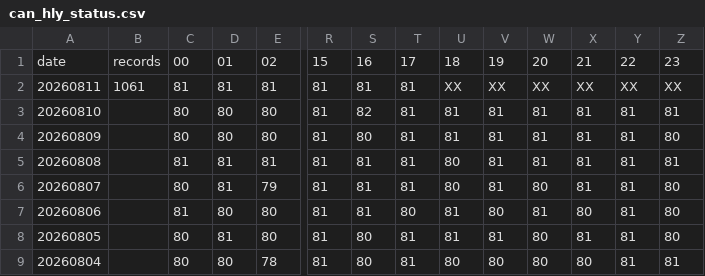
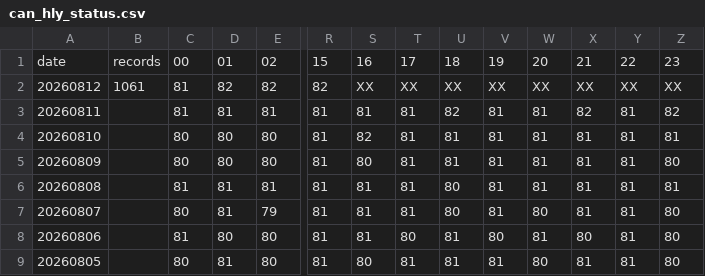
Before and after one commit to cfs-wips/met-monitor, a CSV file: docs/source/_static/can_hly_status.csv, drawn as a sheet; only a part is shown, gaps mark what is left out; removed rows and columns are numbered as before the commit, all else as after; rows hold the shown columns only; the diff names each change by its address in the sheet, - before the commit and + after, or states it on an @@ line.

```diff
--- a/docs/source/_static/can_hly_status.csv
+++ b/docs/source/_static/can_hly_status.csv
+row 2: 20260812 | 1061 | 81 | 82 | 82 | 82 | XX | XX | XX | XX | XX | XX | XX | XX
-B3: 1061
+B3: (empty)
-U3: XX
+U3: 82
-V3: XX
+V3: 81
-W3: XX
+W3: 81
-X3: XX
+X3: 82
-Y3: XX
+Y3: 81
-Z3: XX
+Z3: 82
-row 9: 20260804 |  | 80 | 80 | 78 | 81 | 80 | 81 | 80 | 80 | 80 | 80 | 81 | 81
```
Also changed, not shown: docs/build/html/_static/can_adi_status.csv, docs/build/html/_static/lightning_data.csv, 19 other files.
